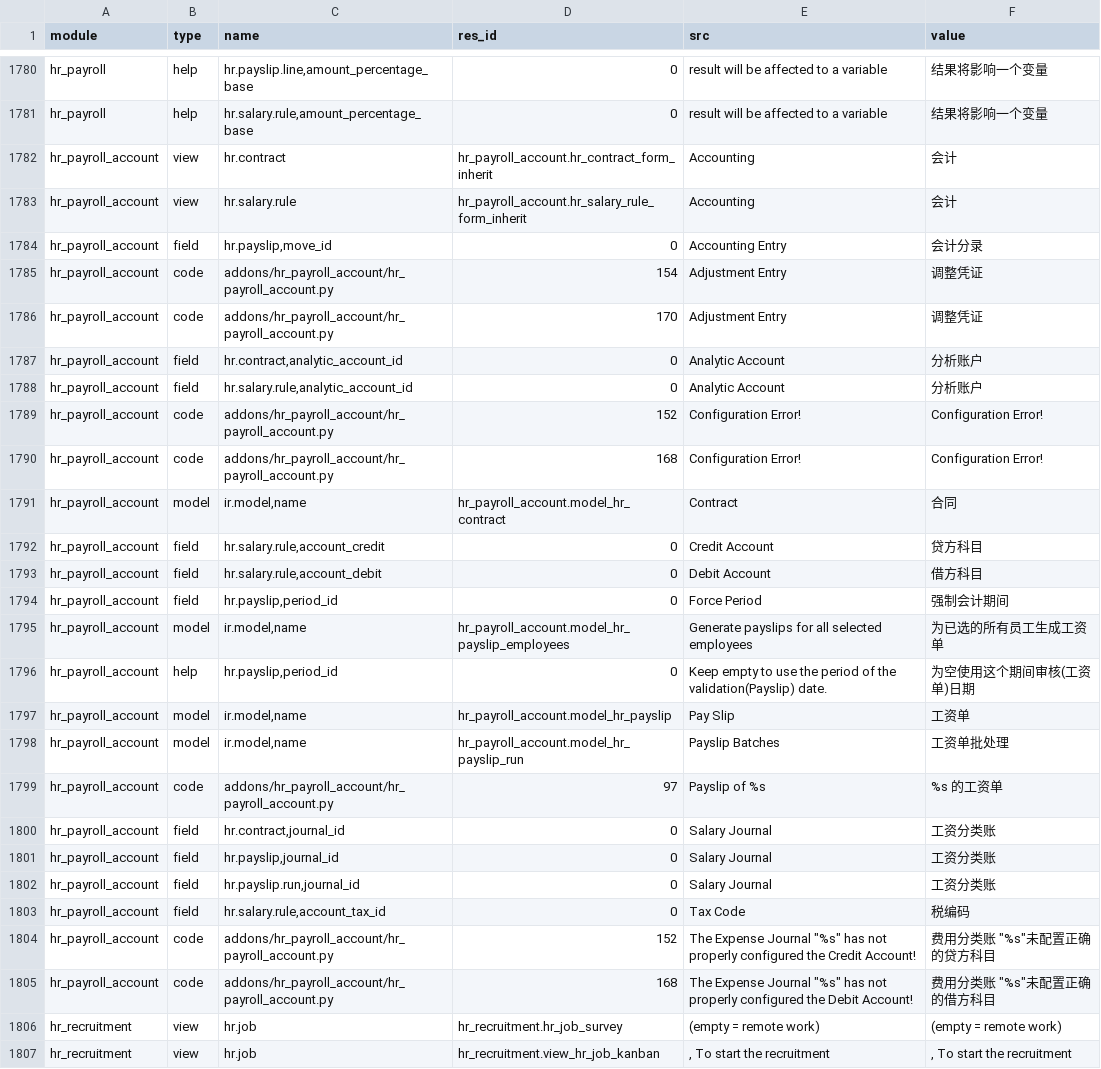
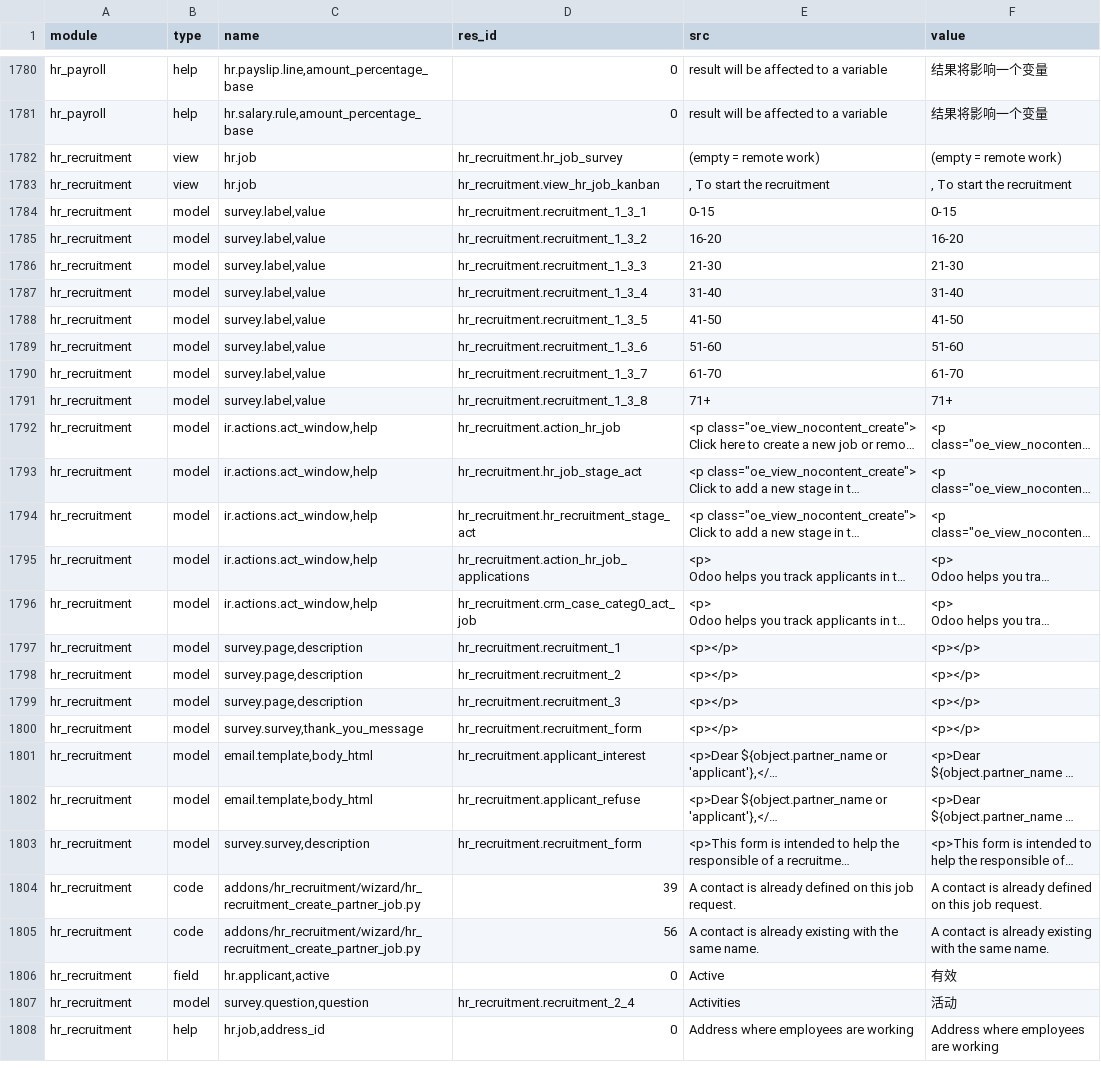
Before and after one commit to odoo-cn/odoo_translation, a CSV file: bundle/hr.csv, drawn as a sheet; only a part is shown, gaps mark what is left out; the shorter side is filled out with more unchanged rows; long unchanged cells end in …; the diff covers the shown part only.

```diff
--- a/bundle/hr.csv
+++ b/bundle/hr.csv
@@ -2111,26 +2103,2 @@ hr_payroll,help,"hr.payslip.line,amount_percentage_base",0,result will be affect
 hr_payroll,help,"hr.salary.rule,amount_percentage_base",0,result will be affected to a variable,结果将影响一个变量
-hr_payroll_account,view,hr.contract,hr_payroll_account.hr_contract_form_inherit,Accounting,会计
-hr_payroll_account,view,hr.salary.rule,hr_payroll_account.hr_salary_rule_form_inherit,Accounting,会计
-hr_payroll_account,field,"hr.payslip,move_id",0,Accounting Entry,会计分录
-hr_payroll_account,code,addons/hr_payroll_account/hr_payroll_account.py,154,Adjustment Entry,调整凭证
-hr_payroll_account,code,addons/hr_payroll_account/hr_payroll_account.py,170,Adjustment Entry,调整凭证
-hr_payroll_account,field,"hr.contract,analytic_account_id",0,Analytic Account,分析账户
-hr_payroll_account,field,"hr.salary.rule,analytic_account_id",0,Analytic Account,分析账户
-hr_payroll_account,code,addons/hr_payroll_account/hr_payroll_account.py,152,Configuration Error!,Configuration Error!
-hr_payroll_account,code,addons/hr_payroll_account/hr_payroll_account.py,168,Configuration Error!,Configuration Error!
-hr_payroll_account,model,"ir.model,name",hr_payroll_account.model_hr_contract,Contract,合同
-hr_payroll_account,field,"hr.salary.rule,account_credit",0,Credit Account,贷方科目
-hr_payroll_account,field,"hr.salary.rule,account_debit",0,Debit Account,借方科目
-hr_payroll_account,field,"hr.payslip,period_id",0,Force Period,强制会计期间
-hr_payroll_account,model,"ir.model,name",hr_payroll_account.model_hr_payslip_employees,Generate payslips for all selected employees,为已选的所有员工生成工资单
-hr_payroll_account,help,"hr.payslip,period_id",0,Keep empty to use the period of the validation(Payslip) date.,为空使用这个期间审核(工资单)日期
-hr_payroll_account,model,"ir.model,name",hr_payroll_account.model_hr_payslip,Pay Slip,工资单
-hr_payroll_account,model,"ir.model,name",hr_payroll_account.model_hr_payslip_run,Payslip Batches,工资单批处理
-hr_payroll_account,code,addons/hr_payroll_account/hr_payroll_account.py,97,Payslip of %s,%s 的工资单
-hr_payroll_account,field,"hr.contract,journal_id",0,Salary Journal,工资分类账
-hr_payroll_account,field,"hr.payslip,journal_id",0,Salary Journal,工资分类账
-hr_payroll_account,field,"hr.payslip.run,journal_id",0,Salary Journal,工资分类账
-hr_payroll_account,field,"hr.salary.rule,account_tax_id",0,Tax Code,税编码
-hr_payroll_account,code,addons/hr_payroll_account/hr_payroll_account.py,152,"The Expense Journal ""%s"" has not properly configured the Credit Account!","费用分类账 ""%s""未配置正确的贷方科目"
-hr_payroll_account,code,addons/hr_payroll_account/hr_payroll_account.py,168,"The Expense Journal ""%s"" has not properly configured the Debit Account!","费用分类账 ""%s""未配置正确的借方科目"
 hr_recruitment,view,hr.job,hr_recruitment.hr_job_survey,(empty = remote work),(empty = remote work)
```
Also changed, not shown: 50 edited cells elsewhere in this file, bundle/account.csv, bundle/mrp.csv, 13 other files.
